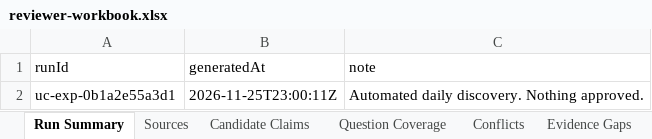
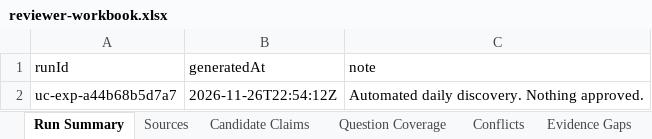
Before and after one commit to janakiramvit/uc-agent, an Excel workbook: knowledge/uc-evidence-expansion/reviewer-workbook.xlsx, sheet Run Summary, drawn as a sheet; values as stored, in another font and other column widths than the file's, no borders; the diff names each change by its address in the sheet, - before the commit and + after, or states it on an @@ line.

```diff
--- a/knowledge/uc-evidence-expansion/reviewer-workbook.xlsx (sheet Run Summary)
+++ b/knowledge/uc-evidence-expansion/reviewer-workbook.xlsx (sheet Run Summary)
-A2 (runId): uc-exp-0b1a2e55a3d1
+A2 (runId): uc-exp-a44b68b5d7a7
-B2 (generatedAt): 2026-11-25T23:00:11Z
+B2 (generatedAt): 2026-11-26T22:54:12Z
```
Also changed, not shown: sheet Sources, sheet Candidate Claims, sheet Licensing and Access, 16 other files.
